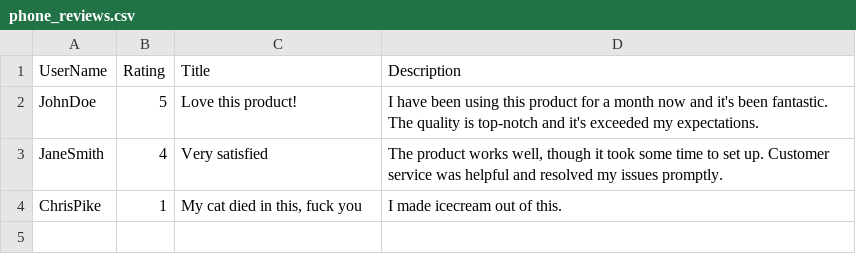
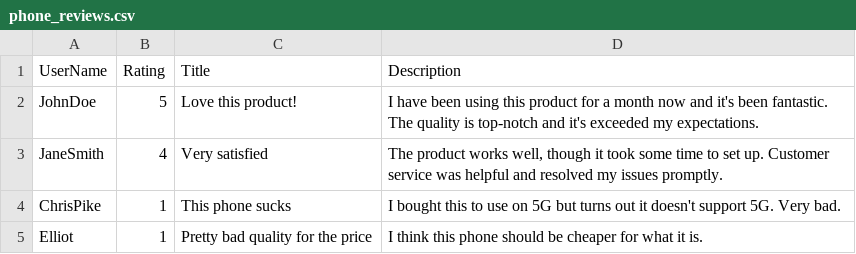
Before and after one commit to natewu/MarketSafe, a CSV file: public/data/phone_reviews.csv, drawn as a sheet.

```diff
--- a/public/data/phone_reviews.csv
+++ b/public/data/phone_reviews.csv
@@ -3,2 +3,3 @@ JohnDoe,5,Love this product!,I have been using this product for a month now and
 JaneSmith,4,Very satisfied,"The product works well, though it took some time to set up. Customer service was helpful and resolved my issues promptly."
-ChrisPike,1,"My cat died in this, fuck you",I made icecream out of this.
+ChrisPike,1,"This phone sucks",I bought this to use on 5G but turns out it doesn't support 5G. Very bad.
+Elliot,1,"Pretty bad quality for the price",I think this phone should be cheaper for what it is.
```
Also changed, not shown: 4 other files.
